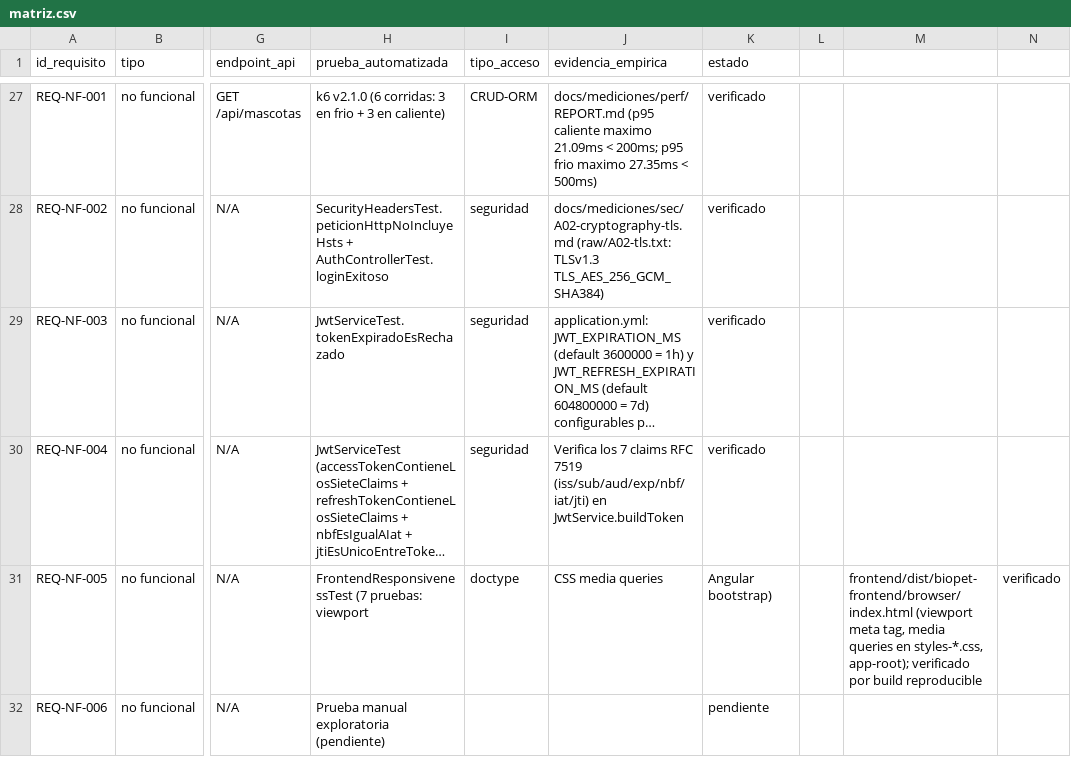
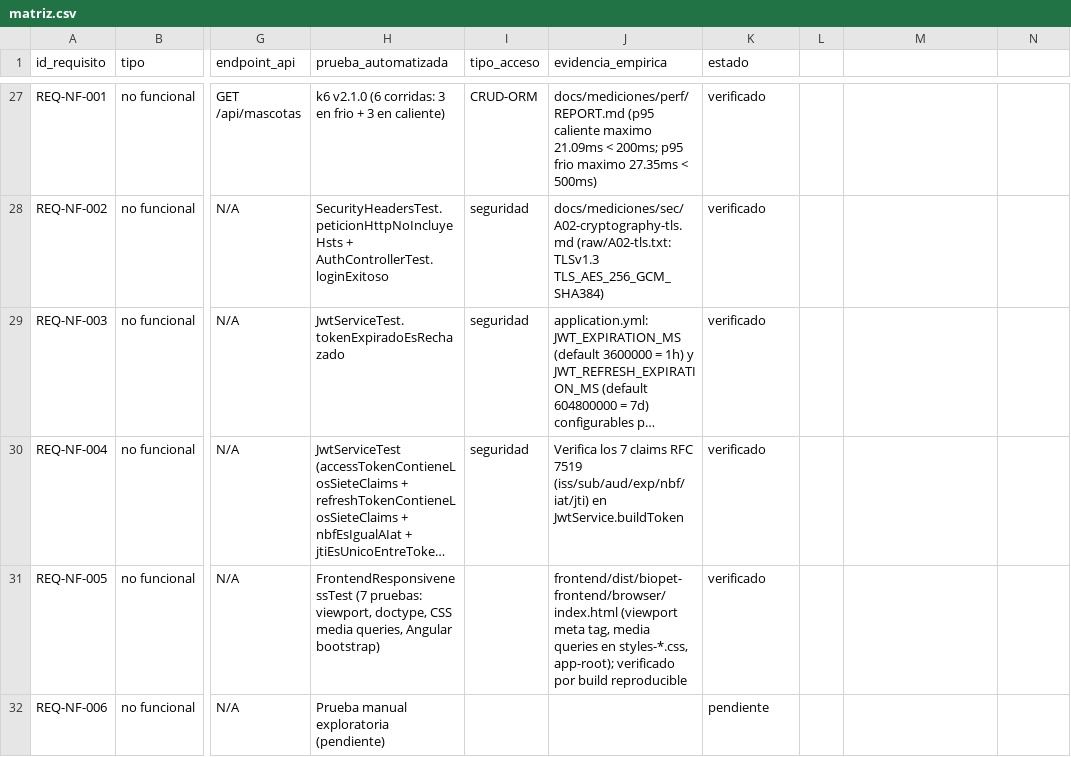
Before and after one commit to Grinjoww/ENTREGA-FINAL-BIOPET, a CSV file: docs/trazabilidad/matriz.csv, drawn as a sheet; only a part is shown, gaps mark what is left out; long unchanged cells end in …; the diff covers the shown part only; the diff names each change by its address in the sheet, - before the commit and + after, or states it on an @@ line.

Commit message:
docs: cierra trazabilidad y evidencia de requisitos

```diff
--- a/docs/trazabilidad/matriz.csv
+++ b/docs/trazabilidad/matriz.csv
-H31 (prueba_automatizada): …(7 pruebas: viewport
+H31 (prueba_automatizada): …(7 pruebas: viewport, doctype, CSS media queries, Angular bootstrap)
-I31 (tipo_acceso): doctype
+I31 (tipo_acceso): (empty)
-J31 (evidencia_empirica): CSS media queries
+J31 (evidencia_empirica): frontend/dist/biopet-frontend/browser/index.html (viewport meta tag, media queries en styles-*.css, app-root); verificado por build reproducible
-K31 (estado): Angular bootstrap)
+K31 (estado): verificado
-M31: frontend/dist/biopet-frontend/browser/index.html (viewport meta tag, media queries en styles-*.css, app-root); verificado por build reproducible
+M31: (empty)
-N31: verificado
+N31: (empty)
```
Also changed, not shown: 7 edited cells elsewhere in this file, 11 other files.
